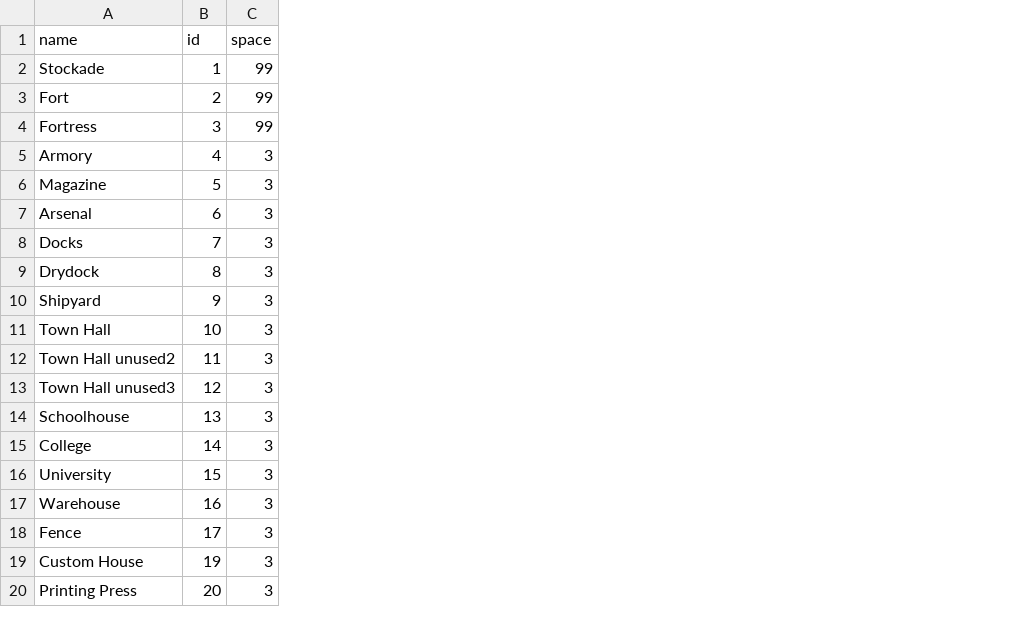
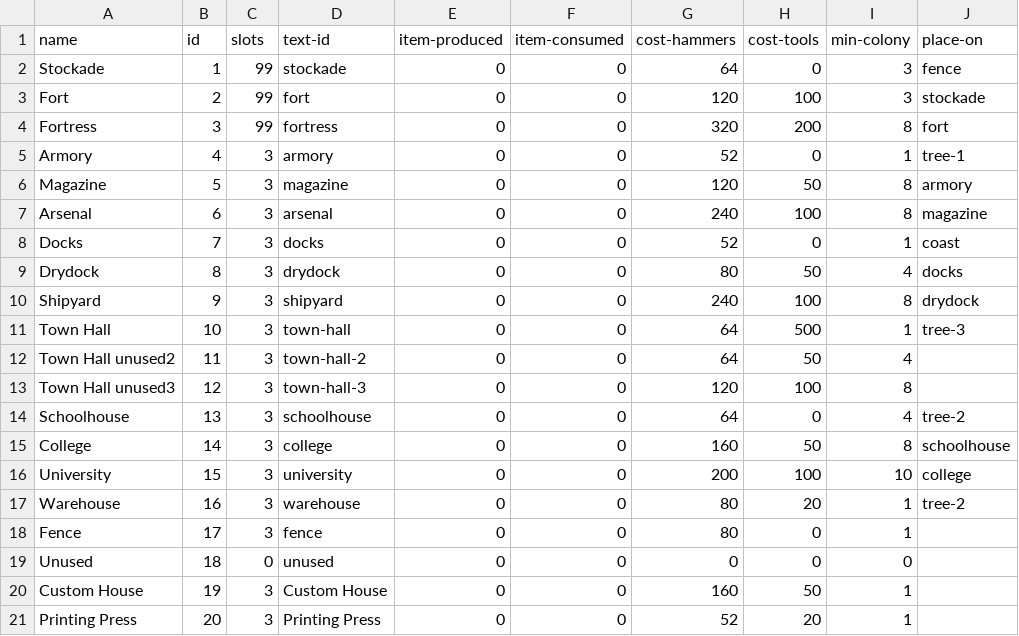
Before and after one commit to institution/cc94, a CSV file: col94/builds.csv, drawn as a sheet; only a part is shown; the diff names each change by its address in the sheet, - before the commit and + after, or states it on an @@ line.

```diff
--- a/col94/builds.csv
+++ b/col94/builds.csv
+column D (text-id), rows 2-18: stockade | fort | fortress | armory | magazine | arsenal | docks | drydock | shipyard | town-hall | town-hall-2 | town-hall-3 | schoolhouse | college | university | warehouse | fence; rows 20-21: Custom House | Printing Press
+column E (item-produced), rows 2-18: all 0; rows 20-21: 0 | 0
+column F (item-consumed), rows 2-18: all 0; rows 20-21: 0 | 0
+column G (cost-hammers), rows 2-18: 64 | 120 | 320 | 52 | 120 | 240 | 52 | 80 | 240 | 64 | 64 | 120 | 64 | 160 | 200 | 80 | 80; rows 20-21: 160 | 52
+column H (cost-tools), rows 2-18: 0 | 100 | 200 | 0 | 50 | 100 | 0 | 50 | 100 | 500 | 50 | 100 | 0 | 50 | 100 | 20 | 0; rows 20-21: 50 | 20
+column I (min-colony), rows 2-18: 3 | 3 | 8 | 1 | 8 | 8 | 1 | 4 | 8 | 1 | 4 | 8 | 4 | 8 | 10 | 1 | 1; rows 20-21: 1 | 1
+column J (place-on), rows 2-17: fence | stockade | fort | tree-1 | armory | magazine | coast | docks | drydock | tree-3 |  |  | tree-2 | schoolhouse | college | tree-2
-C1: space
+C1: slots
+row 19: Unused | 18 | 0 | unused | 0 | 0 | 0 | 0 | 0
```
Also changed, not shown: 14 other files.
